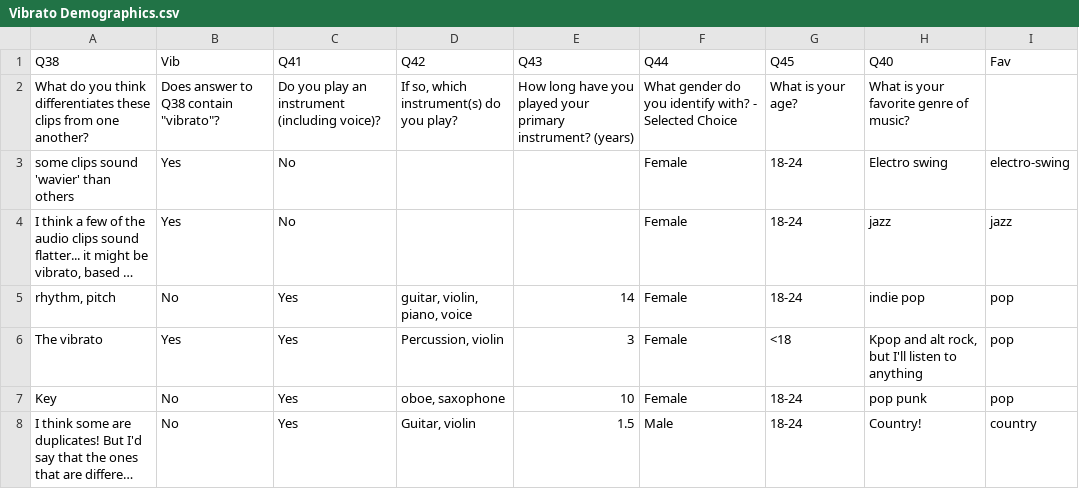
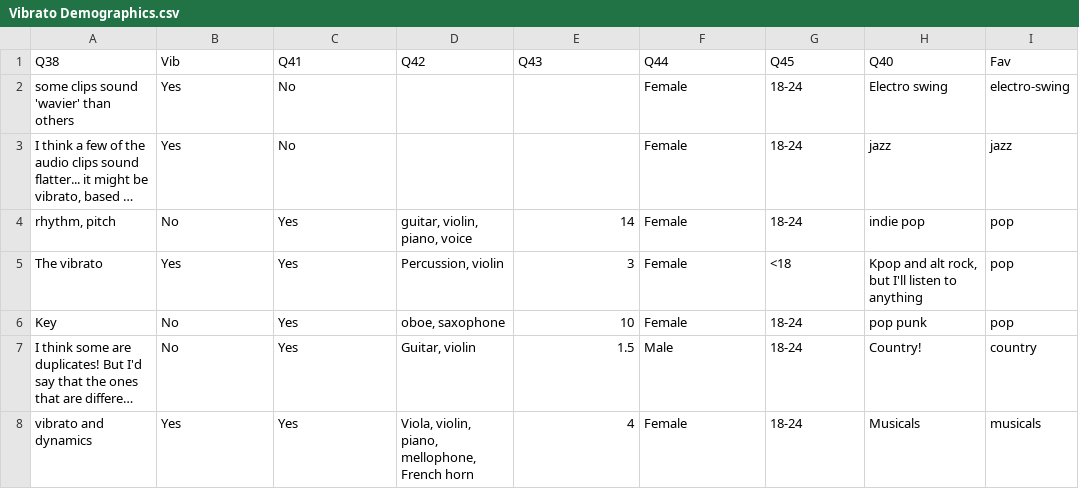
Before and after one commit to LSchlick/vibrato, a CSV file: Vibrato Demographics.csv, drawn as a sheet; only a part is shown; the shorter side is filled out with more unchanged rows; long unchanged cells end in ….

Commit message:
Update Vibrato Demographics.csv

```diff
--- a/Vibrato Demographics.csv
+++ b/Vibrato Demographics.csv
@@ -1,3 +1,2 @@
 Q38,Vib,Q41,Q42,Q43,Q44,Q45,Q40,Fav
-What do you think differentiates these clips from one another?,"Does answer to Q38 contain ""vibrato""?",Do you play an instrument (including voice)?,"If so, which instrument(s) do you play?",How long have you played your primary instrument? (years),What gender do you identify with? - Selected Choice,What is your age?,What is your favorite genre of music?,
 some clips sound 'wavier' than others,Yes,No,,,Female,18-24,Electro swing,electro-swing
```
